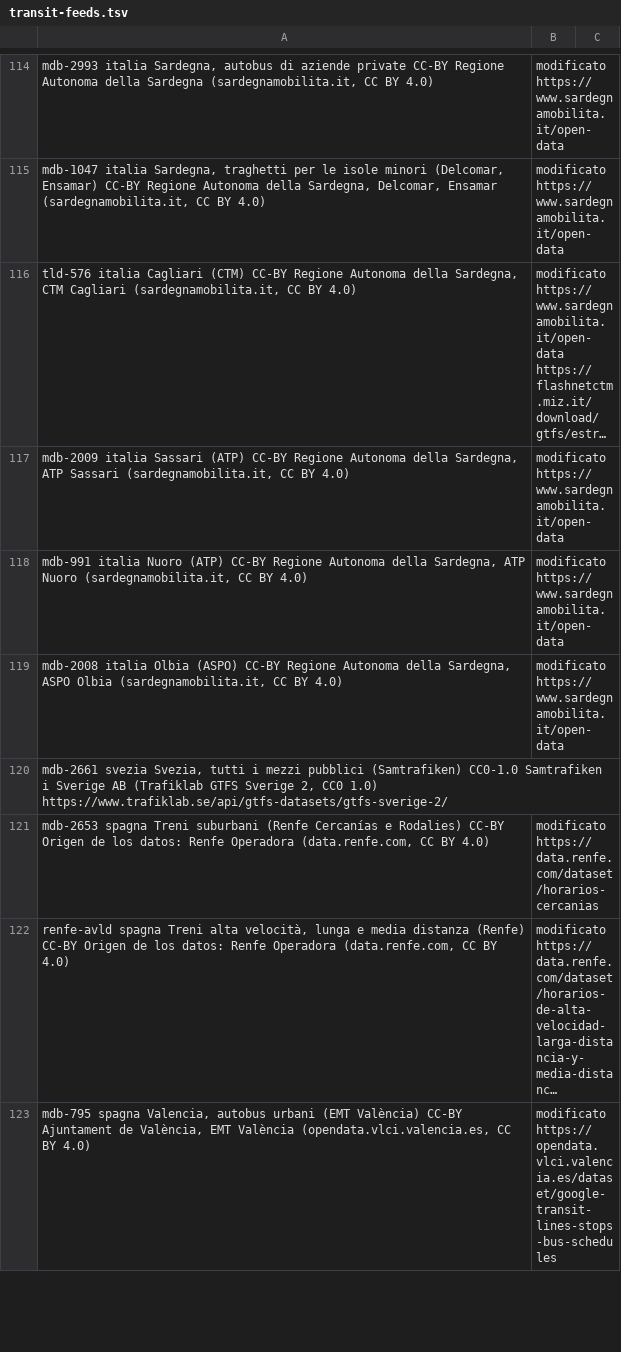
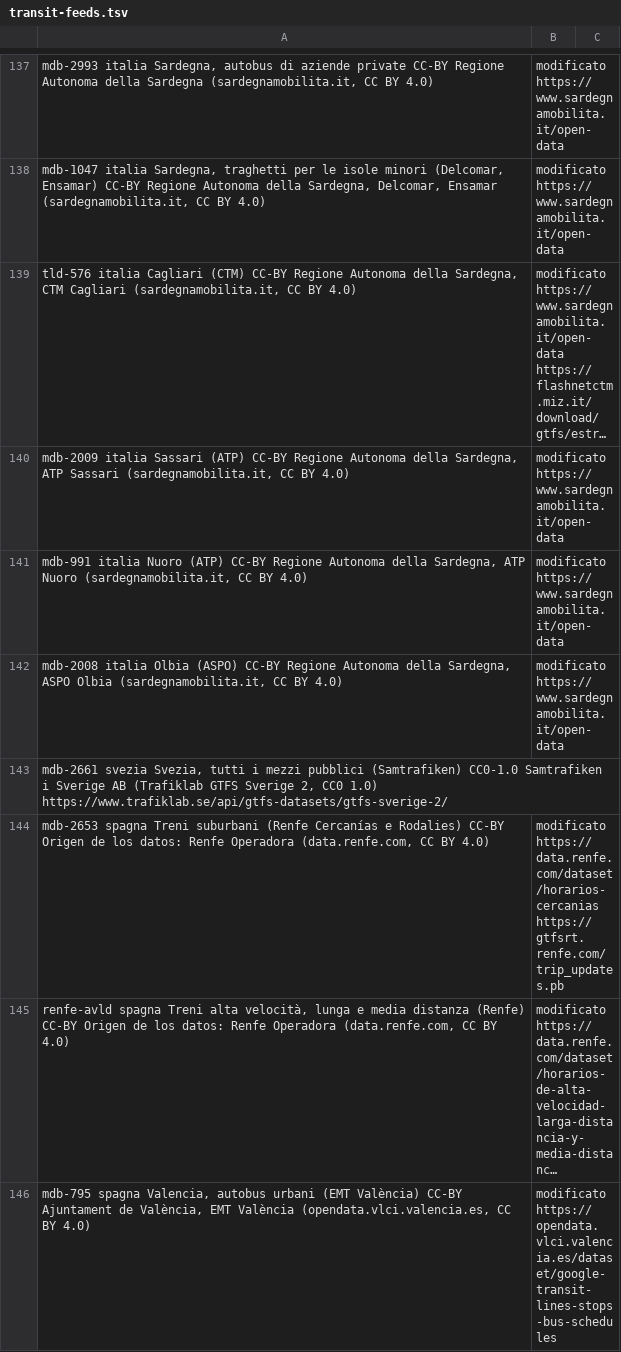
Before and after one commit to miracle091/pocket-travel, a TSV file: tools/data-pipeline/transit-feeds.tsv, drawn as a sheet; only a part is shown, gaps mark what is left out; long unchanged cells end in …; addresses are those after the commit; the diff covers the shown part only; the diff names each change by its address in the sheet, - before the commit and + after, or states it on an @@ line.

```diff
--- a/tools/data-pipeline/transit-feeds.tsv
+++ b/tools/data-pipeline/transit-feeds.tsv
-B144: modificato https://data.renfe.com/dataset/horarios-cercanias
+B144: modificato https://data.renfe.com/dataset/horarios-cercanias https://gtfsrt.renfe.com/trip_updates.pb
```
Also changed, not shown: 23 added rows and 13 edited cells elsewhere in this file, 10 other files.
